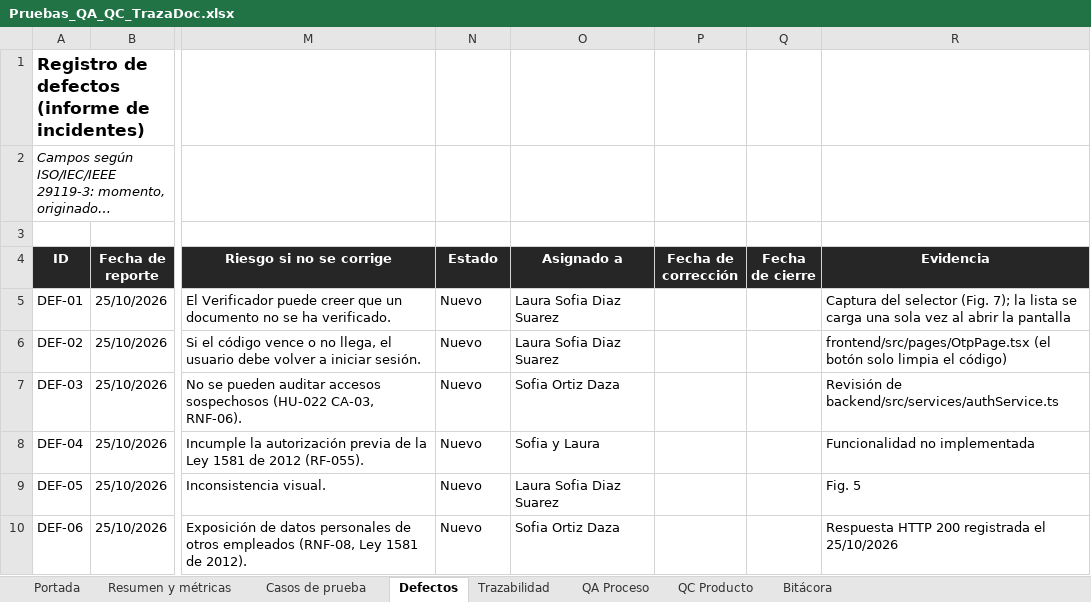
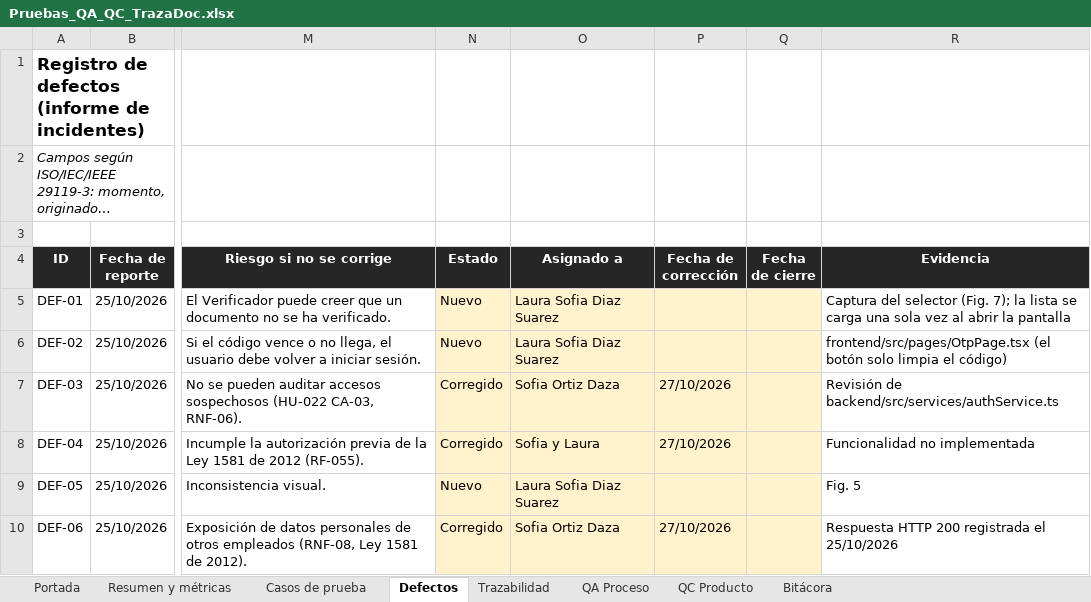
Before and after one commit to swummen/Blockchain_Contratos, an Excel workbook: docs/Pruebas_QA_QC_TrazaDoc.xlsx, sheet Defectos, drawn as a sheet; only a part is shown, gaps mark what is left out; long unchanged cells end in …; values as stored, in another font and other column widths than the file's, no borders; conditional formats not drawn; the diff names each change by its address in the sheet, - before the commit and + after, or states it on an @@ line.

```diff
--- a/docs/Pruebas_QA_QC_TrazaDoc.xlsx (sheet Defectos)
+++ b/docs/Pruebas_QA_QC_TrazaDoc.xlsx (sheet Defectos)
-N5:Q10 fill: none
+N5:Q10 fill: #FFF2CC
-N7:N8 (Estado): Nuevo
+N7:N8 (Estado): Corregido
-P7:P8 (Fecha de corrección): (empty)
+P7:P8 (Fecha de corrección): 27/10/2026
-N10 (Estado): Nuevo
+N10 (Estado): Corregido
-P10 (Fecha de corrección): (empty)
+P10 (Fecha de corrección): 27/10/2026
```
Also changed, not shown: sheet Bitácora, sheet QC Producto, sheet QA Proceso, sheet Casos de prueba, sheet Trazabilidad, sheet Resumen y métricas, 1 more sheet, docs/Informe_Resultados_Defectos_TrazaDoc.xlsx, docs/Matriz_Trazabilidad_HU_RF_Codigo.xlsx, 48 other files.
